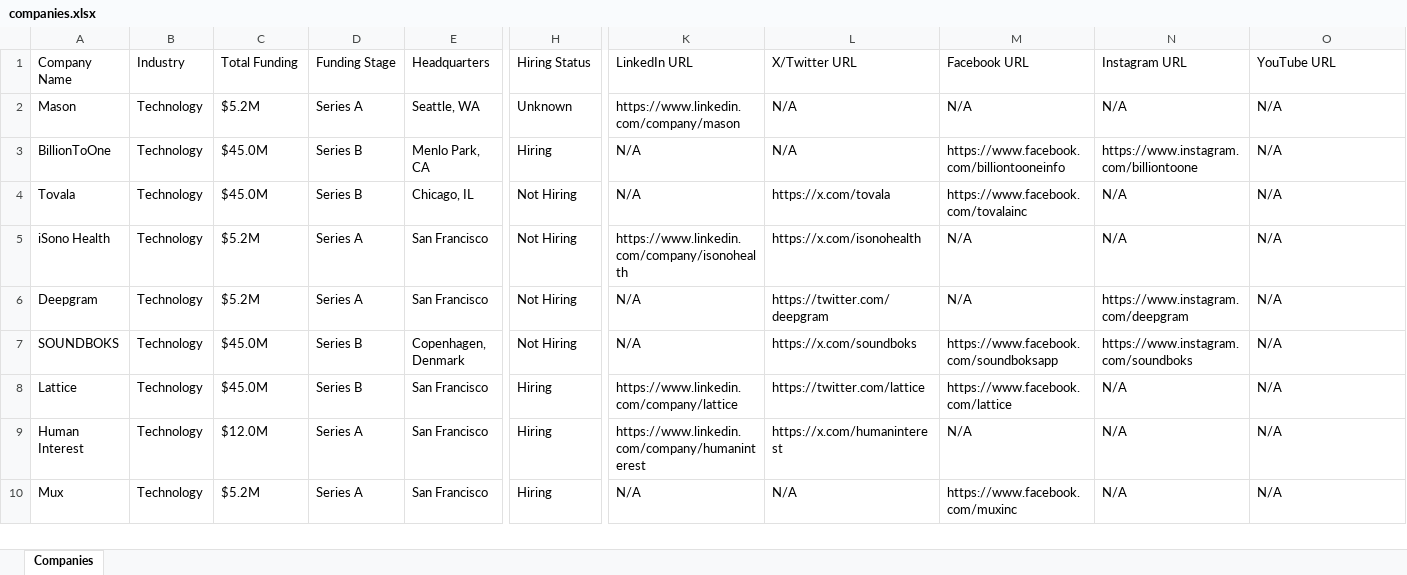
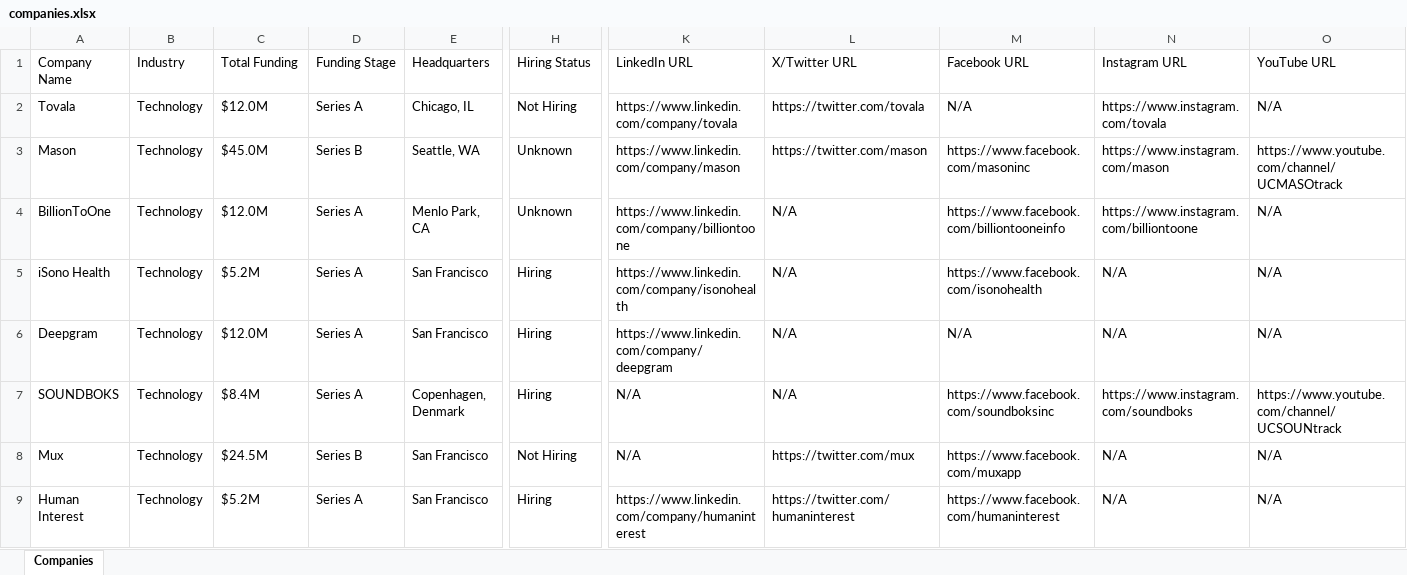
Before and after one commit to usergit535/talent_intelligence_project_2, an Excel workbook: output/companies.xlsx, sheet Companies, drawn as a sheet; only a part is shown, gaps mark what is left out; values as stored, in another font and other column widths than the file's, no cell formats; removed rows and columns are numbered as before the commit, all else as after; rows hold the shown columns only; the diff covers the shown part only; the diff names each change by its address in the sheet, - before the commit and + after, or states it on an @@ line.

```diff
--- a/output/companies.xlsx (sheet Companies)
+++ b/output/companies.xlsx (sheet Companies)
+row 2: Tovala | Technology | $12.0M | Series A | Chicago, IL | Not Hiring | https://www.linkedin.com/company/tovala | https://twitter.com/tovala | N/A | https://www.instagram.com/tovala | N/A
-C3 (Total Funding): $5.2M
+C3 (Total Funding): $45.0M
-D3 (Funding Stage): Series A
+D3 (Funding Stage): Series B
-L3 (X/Twitter URL): N/A
+L3 (X/Twitter URL): https://twitter.com/mason
-M3 (Facebook URL): N/A
+M3 (Facebook URL): https://www.facebook.com/masoninc
-N3 (Instagram URL): N/A
+N3 (Instagram URL): https://www.instagram.com/mason
-O3 (YouTube URL): N/A
+O3 (YouTube URL): https://www.youtube.com/channel/UCMASOtrack
-C4 (Total Funding): $45.0M
+C4 (Total Funding): $12.0M
-D4 (Funding Stage): Series B
+D4 (Funding Stage): Series A
-H4 (Hiring Status): Hiring
+H4 (Hiring Status): Unknown
-K4 (LinkedIn URL): N/A
+K4 (LinkedIn URL): https://www.linkedin.com/company/billiontoone
-row 4: Tovala | Technology | $45.0M | Series B | Chicago, IL | Not Hiring | N/A | https://x.com/tovala | https://www.facebook.com/tovalainc | N/A | N/A
-H5:H7 (Hiring Status): Not Hiring
+H5:H7 (Hiring Status): Hiring
-L5 (X/Twitter URL): https://x.com/isonohealth
+L5 (X/Twitter URL): N/A
-M5 (Facebook URL): N/A
+M5 (Facebook URL): https://www.facebook.com/isonohealth
-C6 (Total Funding): $5.2M
+C6 (Total Funding): $12.0M
-K6 (LinkedIn URL): N/A
+K6 (LinkedIn URL): https://www.linkedin.com/company/deepgram
-L6 (X/Twitter URL): https://twitter.com/deepgram
+L6 (X/Twitter URL): N/A
-N6 (Instagram URL): https://www.instagram.com/deepgram
+N6 (Instagram URL): N/A
-C7 (Total Funding): $45.0M
+C7 (Total Funding): $8.4M
-D7 (Funding Stage): Series B
+D7 (Funding Stage): Series A
-L7 (X/Twitter URL): https://x.com/soundboks
+L7 (X/Twitter URL): N/A
-M7 (Facebook URL): https://www.facebook.com/soundboksapp
+M7 (Facebook URL): https://www.facebook.com/soundboksinc
-O7 (YouTube URL): N/A
+O7 (YouTube URL): https://www.youtube.com/channel/UCSOUNtrack
-row 8: Lattice | Technology | $45.0M | Series B | San Francisco | Hiring | https://www.linkedin.com/company/lattice | https://twitter.com/lattice | https://www.facebook.com/lattice | N/A | N/A
-row 9: Human Interest | Technology | $12.0M | Series A | San Francisco | Hiring | https://www.linkedin.com/company/humaninterest | https://x.com/humaninterest | N/A | N/A | N/A
-C8 (Total Funding): $5.2M
+C8 (Total Funding): $24.5M
-D8 (Funding Stage): Series A
+D8 (Funding Stage): Series B
-H8 (Hiring Status): Hiring
+H8 (Hiring Status): Not Hiring
-L8 (X/Twitter URL): N/A
+L8 (X/Twitter URL): https://twitter.com/mux
-M8 (Facebook URL): https://www.facebook.com/muxinc
+M8 (Facebook URL): https://www.facebook.com/muxapp
+row 9: Human Interest | Technology | $5.2M | Series A | San Francisco | Hiring | https://www.linkedin.com/company/humaninterest | https://twitter.com/humaninterest | https://www.facebook.com/humaninterest | N/A | N/A
```
Also changed, not shown: 15 added rows, 14 removed rows and 359 edited cells elsewhere in this sheet, cell formats, 1 other file.
